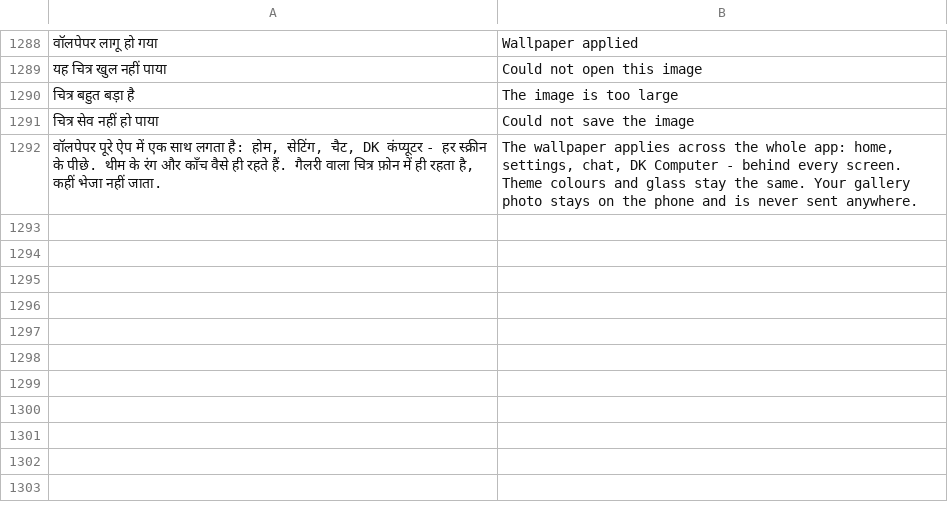
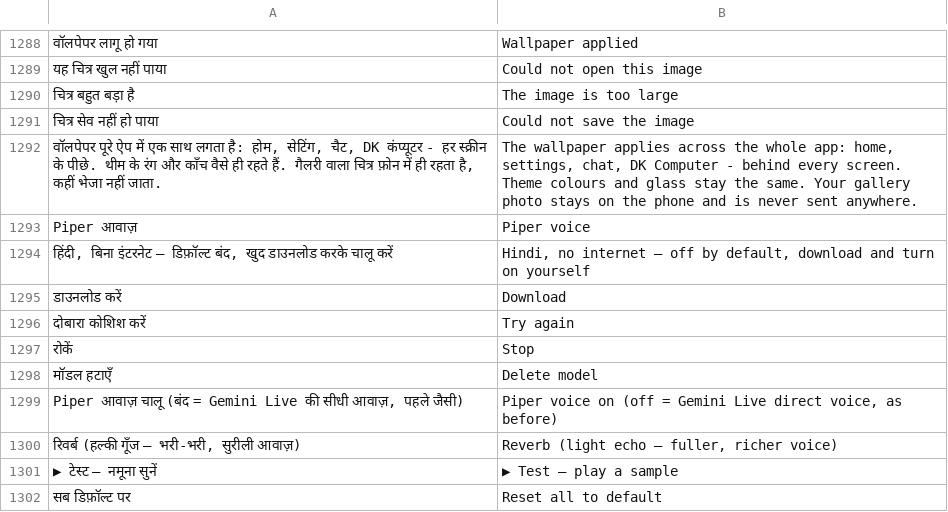
Before and after one commit to rolexdkscreation-max/DK2.0, a TSV file: app/src/main/assets/ui_en.tsv, drawn as a sheet; only a part is shown, gaps mark what is left out; the diff names each change by its address in the sheet, - before the commit and + after, or states it on an @@ line.

Commit message:
Piper ऑफ़लाइन हिंदी आवाज़ (वैकल्पिक, डिफ़ॉल्ट बंद)
- सेटिंग्स में नया "Piper आवाज़" कार्ड: डाउनलोड (प्रोग्रेस, रोकें, दोबारा कोशिश) -> ON/OFF स्विच, मॉडल हटाएँ
- मॉडल + native लाइब्रेरी APK में नहीं; पहली बार डाउनलोड होकर ऐप स्टोरेज में (sha256 जाँच, resume)
- ON पर: Live सिर्फ़ टेक्स्ट (मौजूदा split mode), Piper वाक्य-दर-वाक्य कतार में बोलता है
- स्पीड, पिच, रिवर्ब, बास, ठहराव, टेस्ट बटन; सब सेटिंग्स सेव, डिफ़ॉल्ट पर कोई इफ़ेक्ट नहीं
- गड़बड़ी पर अपने-आप OFF + हिंदी संदेश, Gemini Live पर वापसी
- OFF पर मौजूदा व्यवहार बिल्कुल पहले जैसा

Co-authored-by: Perplexity <noreply@perplexity.ai>

```diff
--- a/app/src/main/assets/ui_en.tsv
+++ b/app/src/main/assets/ui_en.tsv
+row 1293: Piper आवाज़ | Piper voice
+row 1294: हिंदी, बिना इंटरनेट — डिफ़ॉल्ट बंद, खुद डाउनलोड करके चालू करें | Hindi, no internet — off by default, download and turn on yourself
+row 1295: डाउनलोड करें | Download
+row 1296: दोबारा कोशिश करें | Try again
+row 1297: रोकें | Stop
+row 1298: मॉडल हटाएँ | Delete model
+row 1299: Piper आवाज़ चालू (बंद = Gemini Live की सीधी आवाज़, पहले जैसी) | Piper voice on (off = Gemini Live direct voice, as before)
+row 1300: रिवर्ब (हल्की गूँज — भरी-भरी, सुरीली आवाज़) | Reverb (light echo — fuller, richer voice)
+row 1301: ▶ टेस्ट — नमूना सुनें | ▶ Test — play a sample
+row 1302: सब डिफ़ॉल्ट पर | Reset all to default
```
Also changed, not shown: 15 other files.
